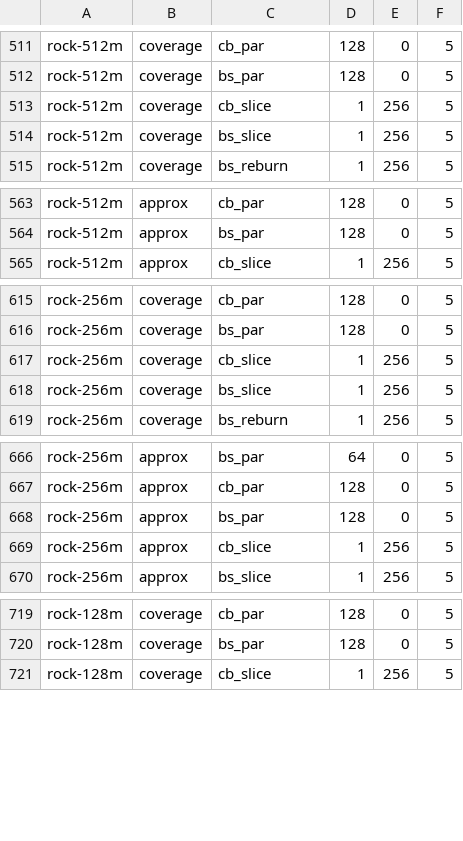
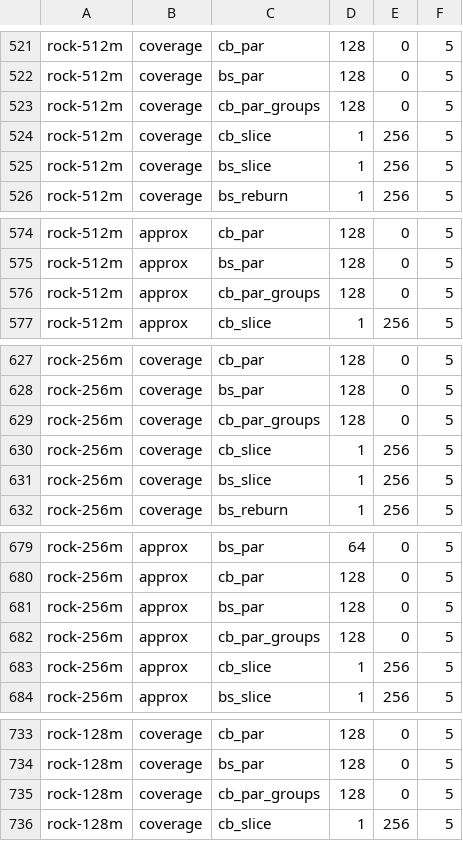
Before and after one commit to hypertidy/cb-compare, a TSV file: results/plan-setonix.tsv, drawn as a sheet; only a part is shown, gaps mark what is left out; the diff covers the shown part only; the diff names each change by its address in the sheet, - before the commit and + after, or states it on an @@ line.

```diff
--- a/results/plan-setonix.tsv
+++ b/results/plan-setonix.tsv
+row 523: rock-512m | coverage | cb_par_groups | 128 | 0 | 5
+row 576: rock-512m | approx | cb_par_groups | 128 | 0 | 5
+row 629: rock-256m | coverage | cb_par_groups | 128 | 0 | 5
+row 682: rock-256m | approx | cb_par_groups | 128 | 0 | 5
+row 735: rock-128m | coverage | cb_par_groups | 128 | 0 | 5
```
Also changed, not shown: 15 added rows elsewhere in this file, 5 other files.
